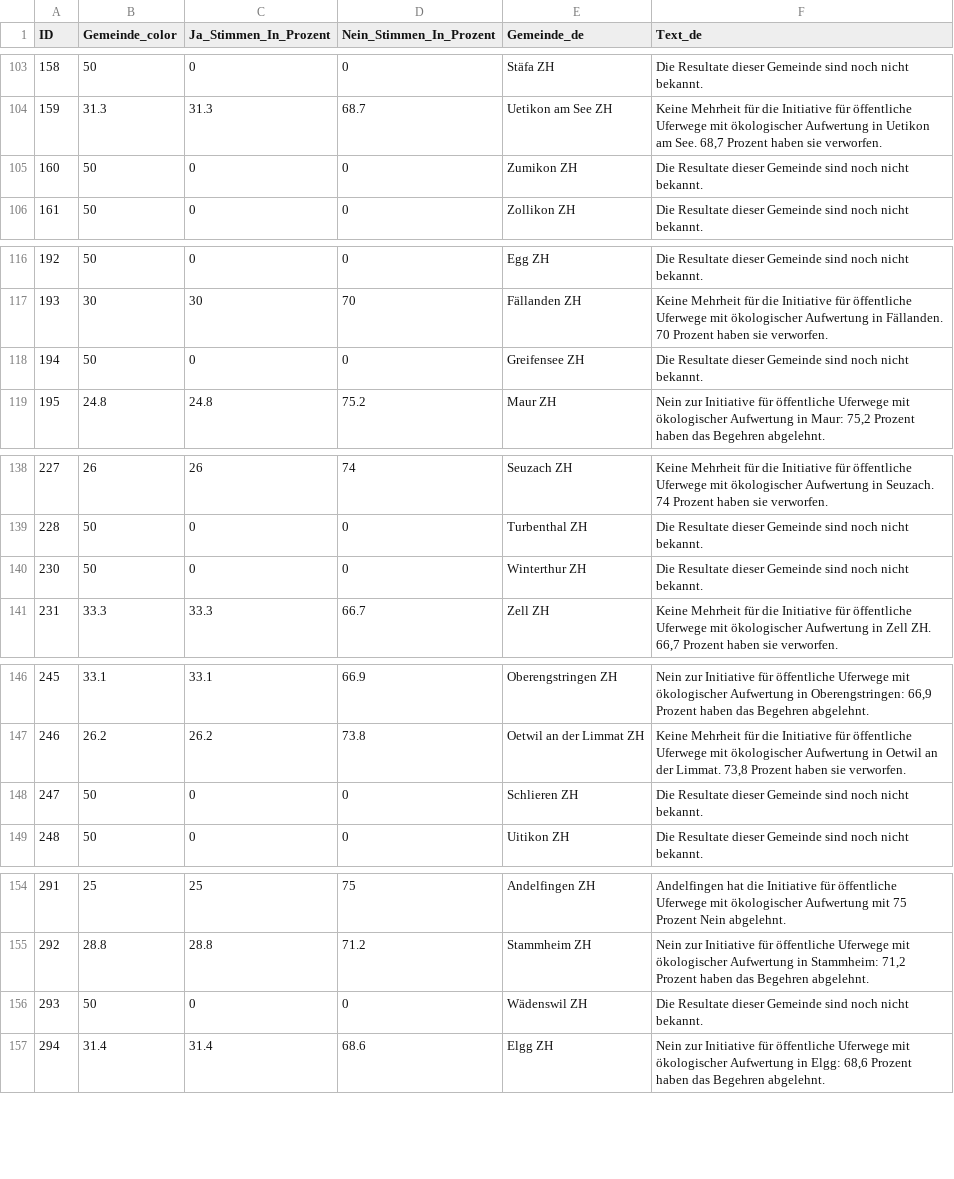
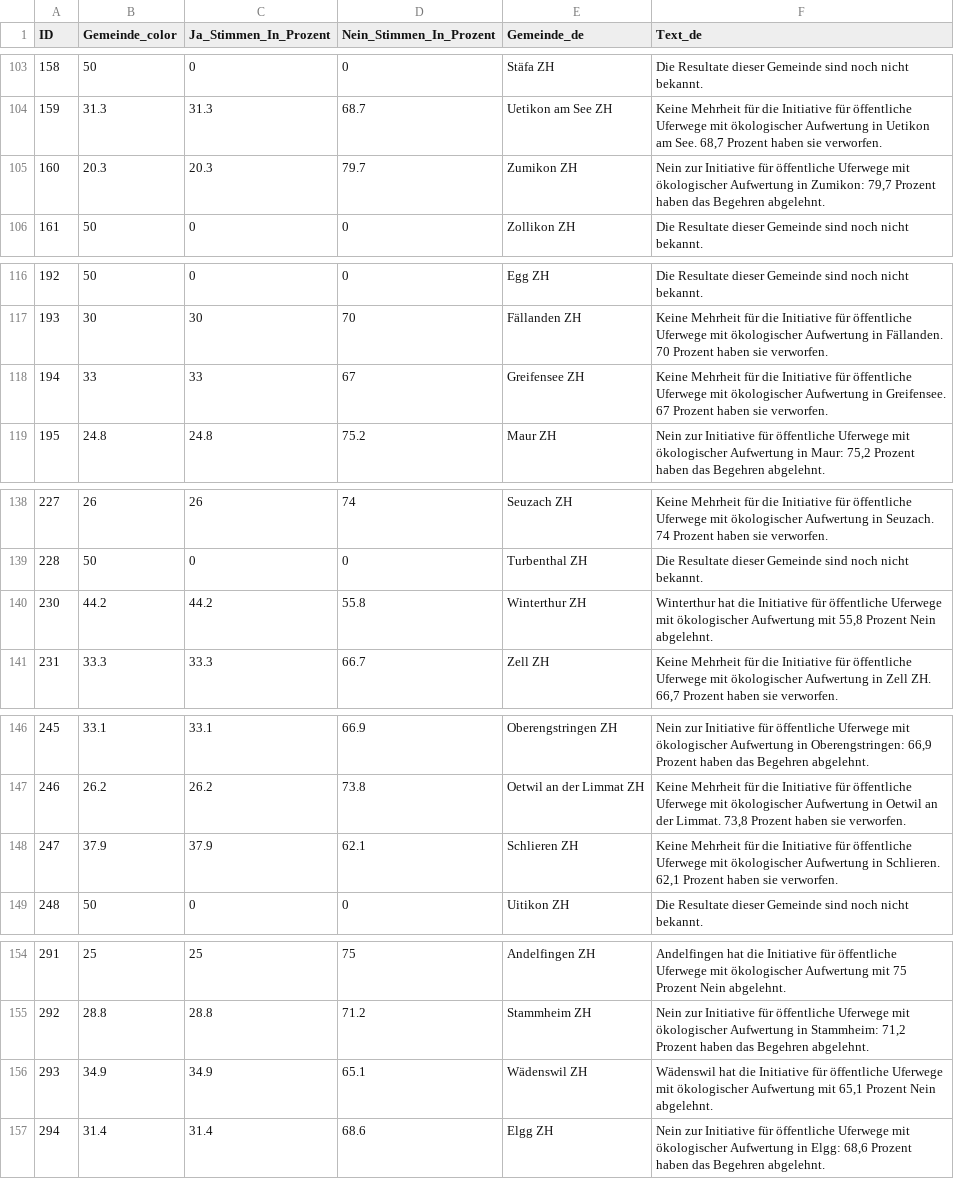
Before and after one commit to awp-finanznachrichten/lena_maerz2024, a CSV file: Output_Cantons/ZH_Uferwege_dw_de.csv, drawn as a sheet; only a part is shown, gaps mark what is left out.

```diff
--- a/Output_Cantons/ZH_Uferwege_dw_de.csv
+++ b/Output_Cantons/ZH_Uferwege_dw_de.csv
@@ -104,3 +104,3 @@
 159,31.3,31.3,68.7,"Uetikon am See ZH","Keine Mehrheit für die Initiative für öffentliche Uferwege mit ökologischer Aufwertung in Uetikon am See. 68,7 Prozent haben sie verworfen."
-160,50,0,0,"Zumikon ZH","Die Resultate dieser Gemeinde sind noch nicht bekannt."
+160,20.3,20.3,79.7,"Zumikon ZH","Nein zur Initiative für öffentliche Uferwege mit ökologischer Aufwertung in Zumikon: 79,7 Prozent haben das Begehren abgelehnt."
 161,50,0,0,"Zollikon ZH","Die Resultate dieser Gemeinde sind noch nicht bekannt."
@@ -117,3 +117,3 @@
 193,30,30,70,"Fällanden ZH","Keine Mehrheit für die Initiative für öffentliche Uferwege mit ökologischer Aufwertung in Fällanden. 70 Prozent haben sie verworfen."
-194,50,0,0,"Greifensee ZH","Die Resultate dieser Gemeinde sind noch nicht bekannt."
+194,33,33,67,"Greifensee ZH","Keine Mehrheit für die Initiative für öffentliche Uferwege mit ökologischer Aufwertung in Greifensee. 67 Prozent haben sie verworfen."
 195,24.8,24.8,75.2,"Maur ZH","Nein zur Initiative für öffentliche Uferwege mit ökologischer Aufwertung in Maur: 75,2 Prozent haben das Begehren abgelehnt."
@@ -139,3 +139,3 @@
 228,50,0,0,"Turbenthal ZH","Die Resultate dieser Gemeinde sind noch nicht bekannt."
-230,50,0,0,"Winterthur ZH","Die Resultate dieser Gemeinde sind noch nicht bekannt."
+230,44.2,44.2,55.8,"Winterthur ZH","Winterthur hat die Initiative für öffentliche Uferwege mit ökologischer Aufwertung mit 55,8 Prozent Nein abgelehnt."
 231,33.3,33.3,66.7,"Zell ZH","Keine Mehrheit für die Initiative für öffentliche Uferwege mit ökologischer Aufwertung in Zell ZH. 66,7 Prozent haben sie verworfen."
@@ -147,3 +147,3 @@
 246,26.2,26.2,73.8,"Oetwil an der Limmat ZH","Keine Mehrheit für die Initiative für öffentliche Uferwege mit ökologischer Aufwertung in Oetwil an der Limmat. 73,8 Prozent haben sie verworfen."
-247,50,0,0,"Schlieren ZH","Die Resultate dieser Gemeinde sind noch nicht bekannt."
+247,37.9,37.9,62.1,"Schlieren ZH","Keine Mehrheit für die Initiative für öffentliche Uferwege mit ökologischer Aufwertung in Schlieren. 62,1 Prozent haben sie verworfen."
 248,50,0,0,"Uitikon ZH","Die Resultate dieser Gemeinde sind noch nicht bekannt."
@@ -155,3 +155,3 @@
 292,28.8,28.8,71.2,"Stammheim ZH","Nein zur Initiative für öffentliche Uferwege mit ökologischer Aufwertung in Stammheim: 71,2 Prozent haben das Begehren abgelehnt."
-293,50,0,0,"Wädenswil ZH","Die Resultate dieser Gemeinde sind noch nicht bekannt."
+293,34.9,34.9,65.1,"Wädenswil ZH","Wädenswil hat die Initiative für öffentliche Uferwege mit ökologischer Aufwertung mit 65,1 Prozent Nein abgelehnt."
 294,31.4,31.4,68.6,"Elgg ZH","Nein zur Initiative für öffentliche Uferwege mit ökologischer Aufwertung in Elgg: 68,6 Prozent haben das Begehren abgelehnt."
```
Also changed, not shown: Output_Cantons/ZH_Anti_Chaoten_dw_de.csv, Output_Cantons/ZH_Flughafen_dw_de.csv, 27 other files.
